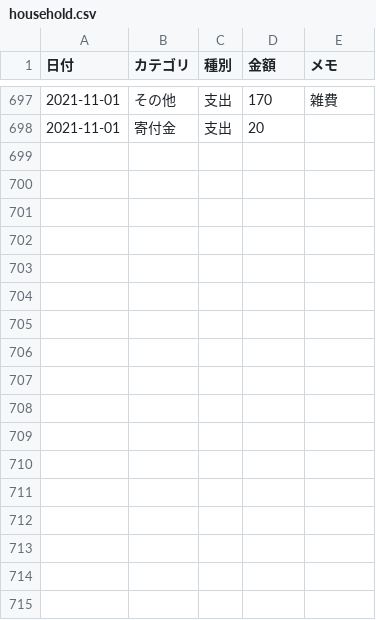
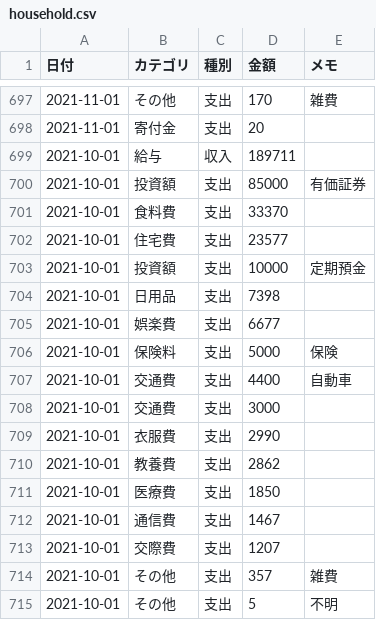
Before and after one commit to TakuyaFukumura/household-management-next-js-app, a CSV file: public/data/household.csv, drawn as a sheet; only a part is shown, gaps mark what is left out.

```diff
--- a/public/data/household.csv
+++ b/public/data/household.csv
@@ -698 +698,18 @@
 2021-11-01,寄付金,支出,20,
+2021-10-01,給与,収入,189711,
+2021-10-01,投資額,支出,85000,有価証券
+2021-10-01,食料費,支出,33370,
+2021-10-01,住宅費,支出,23577,
+2021-10-01,投資額,支出,10000,定期預金
+2021-10-01,日用品,支出,7398,
+2021-10-01,娯楽費,支出,6677,
+2021-10-01,保険料,支出,5000,保険
+2021-10-01,交通費,支出,4400,自動車
+2021-10-01,交通費,支出,3000,
+2021-10-01,衣服費,支出,2990,
+2021-10-01,教養費,支出,2862,
+2021-10-01,医療費,支出,1850,
+2021-10-01,通信費,支出,1467,
+2021-10-01,交際費,支出,1207,
+2021-10-01,その他,支出,357,雑費
+2021-10-01,その他,支出,5,不明
```
